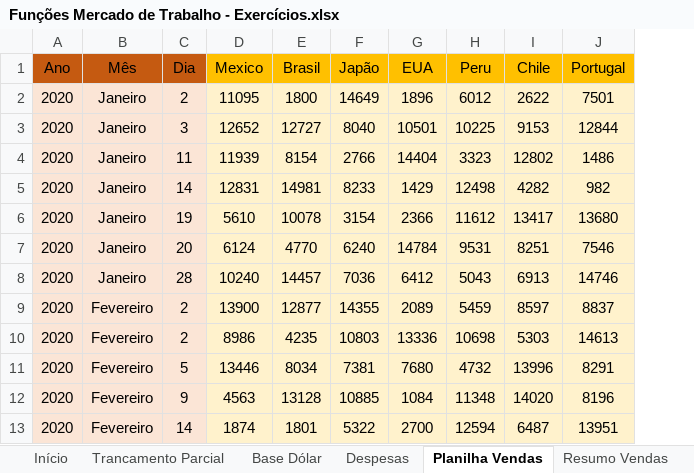
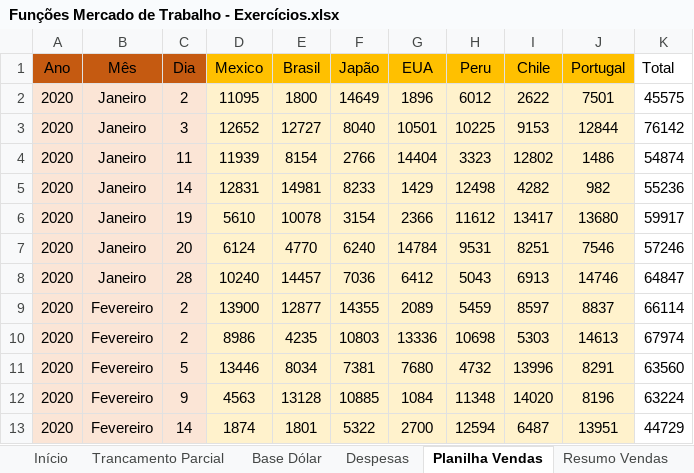
Before and after one commit to dePinhoPaulo/Especializacao-em-Analise-de-Dados, an Excel workbook: 10. Funções Mercado de Trabalho/Funções Mercado de Trabalho - Exercícios.xlsx, sheet Planilha Vendas, drawn as a sheet; only a part is shown; values as stored, in another font and other column widths than the file's, no borders; the diff names each change by its address in the sheet, - before the commit and + after, or states it on an @@ line.

```diff
--- a/10. Funções Mercado de Trabalho/Funções Mercado de Trabalho - Exercícios.xlsx (sheet Planilha Vendas)
+++ b/10. Funções Mercado de Trabalho/Funções Mercado de Trabalho - Exercícios.xlsx (sheet Planilha Vendas)
+column K (Total), rows 2-13: 45575 | 76142 | 54874 | 55236 | 59917 | 57246 | 64847 | 66114 | 67974 | 63560 | 63224 | 44729
```
Also changed, not shown: sheet SE & PROCV & ÍNDICE e CORRESP, sheet Resumo Vendas, sheet SEERRO, sheet Relatório Matrículas, 1 other file.
